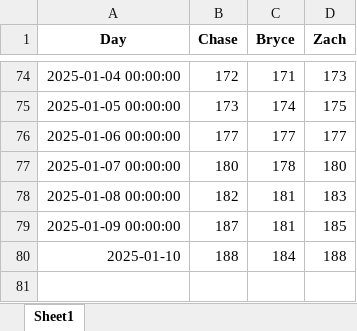
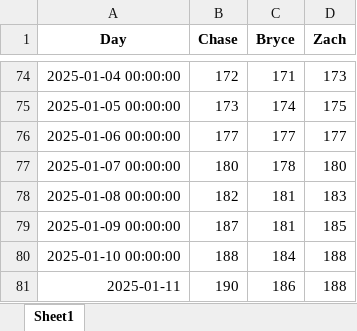
Before and after one commit to zwayne24/NBA-Extravaganza, an Excel workbook: Wins_Over_Time.xlsx, sheet Sheet1, drawn as a sheet; only a part is shown, gaps mark what is left out; values as stored, in another font and other column widths than the file's, no borders; the diff names each change by its address in the sheet, - before the commit and + after, or states it on an @@ line.

```diff
--- a/Wins_Over_Time.xlsx (sheet Sheet1)
+++ b/Wins_Over_Time.xlsx (sheet Sheet1)
-A80 (Day): 2025-01-10
+A80 (Day): 2025-01-10 00:00:00
+row 81: 2025-01-11 | 190 | 186 | 188
```
Also changed, not shown: 2 other files.
